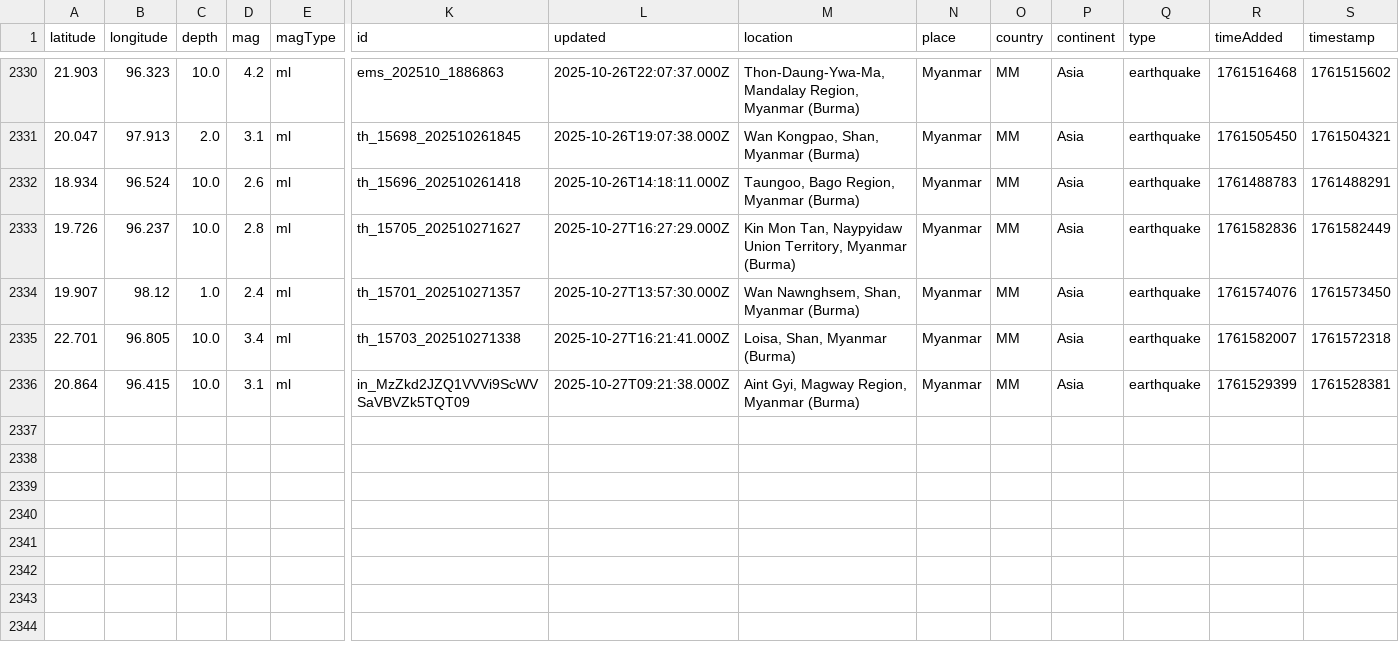
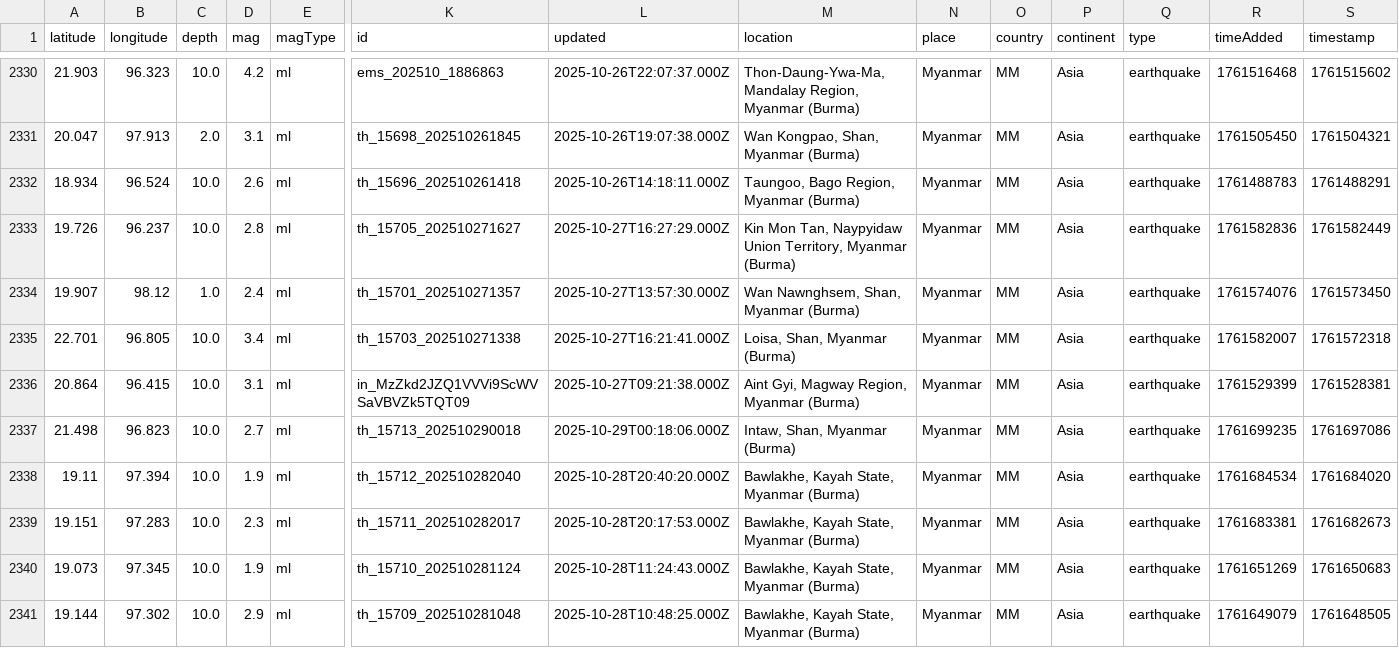
Before and after one commit to akzedevops/mmeqopendata, a CSV file: quake_exports/csv/yearly/earthquakes_2025.csv, drawn as a sheet; only a part is shown, gaps mark what is left out; rows hold the shown columns only; the diff names each change by its address in the sheet, - before the commit and + after, or states it on an @@ line.

```diff
--- a/quake_exports/csv/yearly/earthquakes_2025.csv
+++ b/quake_exports/csv/yearly/earthquakes_2025.csv
+row 2337: 21.498 | 96.823 | 10.0 | 2.7 | ml | th_15713_202510290018 | 2025-10-29T00:18:06.000Z | Intaw, Shan, Myanmar (Burma) | Myanmar | MM | Asia | earthquake | 1761699235 | 1761697086
+row 2338: 19.11 | 97.394 | 10.0 | 1.9 | ml | th_15712_202510282040 | 2025-10-28T20:40:20.000Z | Bawlakhe, Kayah State, Myanmar (Burma) | Myanmar | MM | Asia | earthquake | 1761684534 | 1761684020
+row 2339: 19.151 | 97.283 | 10.0 | 2.3 | ml | th_15711_202510282017 | 2025-10-28T20:17:53.000Z | Bawlakhe, Kayah State, Myanmar (Burma) | Myanmar | MM | Asia | earthquake | 1761683381 | 1761682673
+row 2340: 19.073 | 97.345 | 10.0 | 1.9 | ml | th_15710_202510281124 | 2025-10-28T11:24:43.000Z | Bawlakhe, Kayah State, Myanmar (Burma) | Myanmar | MM | Asia | earthquake | 1761651269 | 1761650683
+row 2341: 19.144 | 97.302 | 10.0 | 2.9 | ml | th_15709_202510281048 | 2025-10-28T10:48:25.000Z | Bawlakhe, Kayah State, Myanmar (Burma) | Myanmar | MM | Asia | earthquake | 1761649079 | 1761648505
```
Also changed, not shown: quake_exports/csv/monthly/earthquakes_2025_10.csv, 5 other files.
